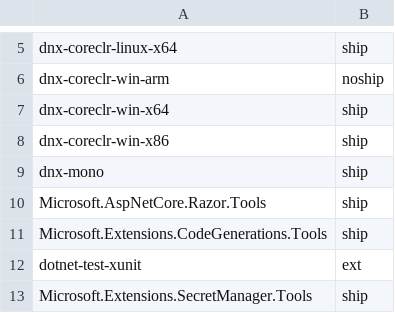
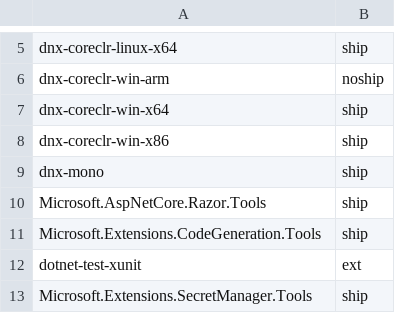
Before and after one commit to aspnet/Coherence, a CSV file: packages/packages.csv, drawn as a sheet; only a part is shown, gaps mark what is left out.

Commit message:
Fix typo in packages.csv

```diff
--- a/packages/packages.csv
+++ b/packages/packages.csv
@@ -10,3 +10,3 @@ dnx-mono,ship
 Microsoft.AspNetCore.Razor.Tools,ship
-Microsoft.Extensions.CodeGenerations.Tools,ship
+Microsoft.Extensions.CodeGeneration.Tools,ship
 dotnet-test-xunit,ext
```
